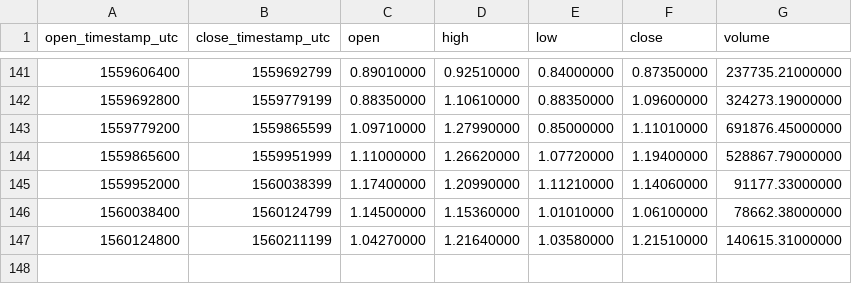
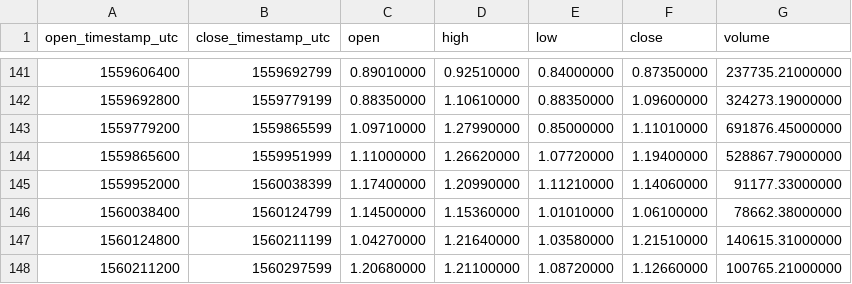
Before and after one commit to cryptobigbro/binance-LINKUSDC, a CSV file: binance-LINKUSDC-1d.csv, drawn as a sheet; only a part is shown, gaps mark what is left out; the diff names each change by its address in the sheet, - before the commit and + after, or states it on an @@ line.

```diff
--- a/binance-LINKUSDC-1d.csv
+++ b/binance-LINKUSDC-1d.csv
+row 148: 1560211200 | 1560297599 | 1.20680000 | 1.21100000 | 1.08720000 | 1.12660000 | 100765.21000000
```
Also changed, not shown: binance-LINKUSDC-1h.csv.
